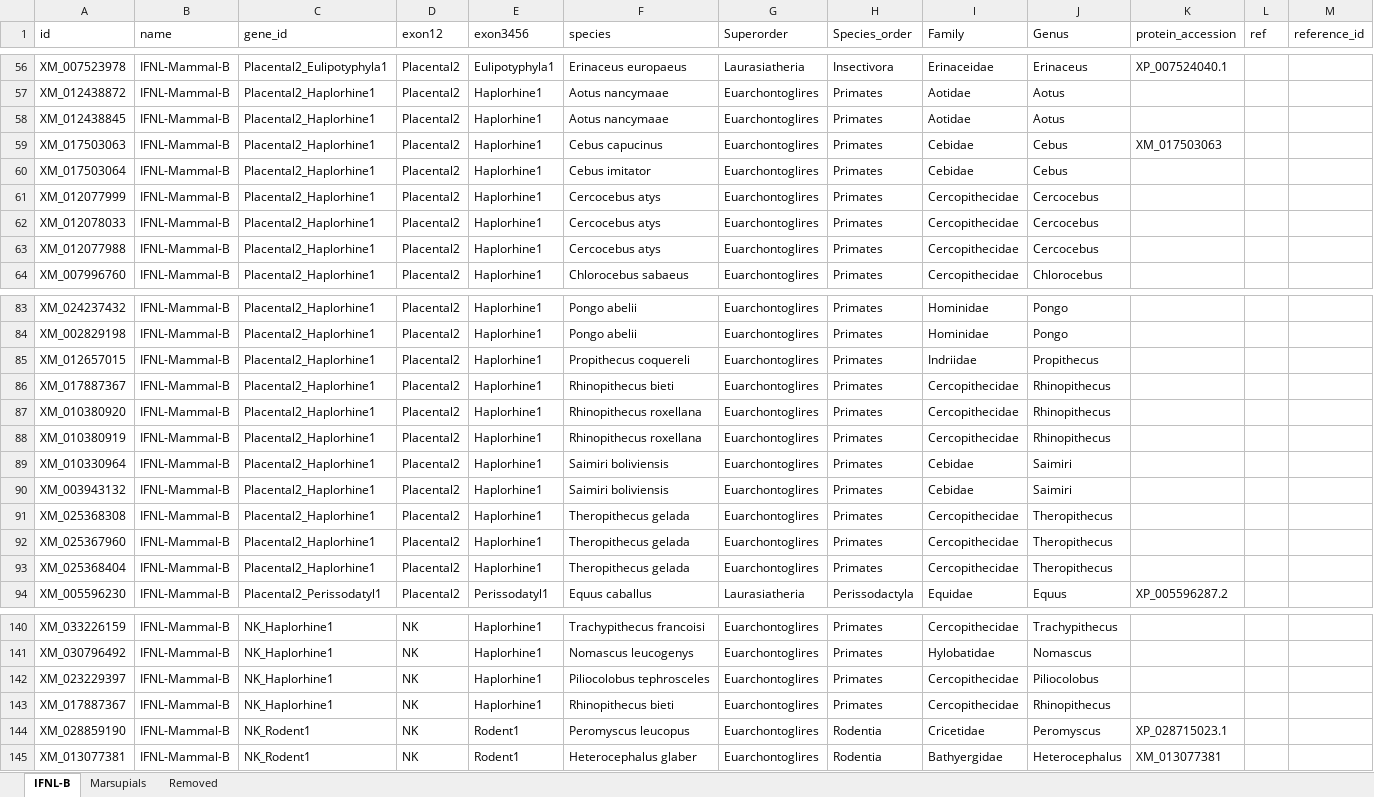
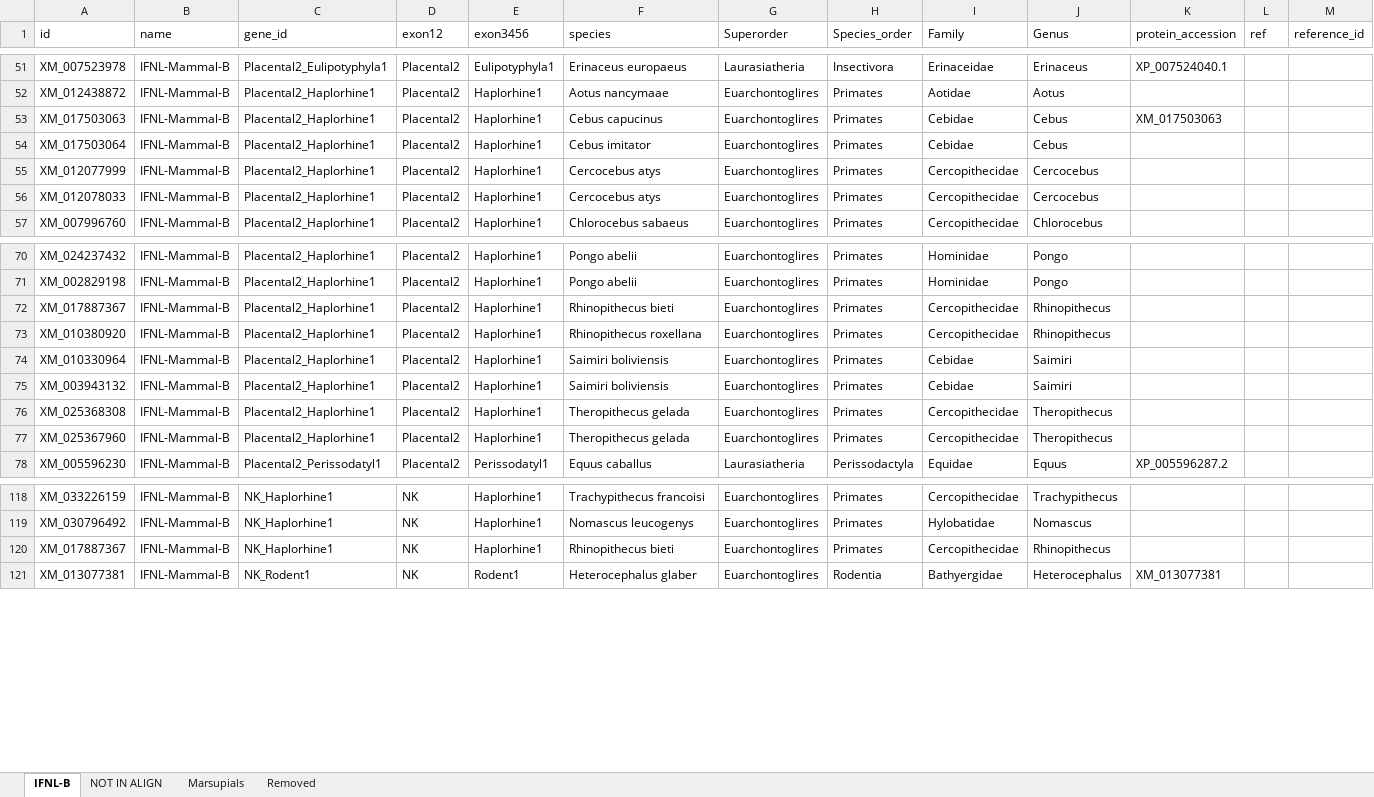
Before and after one commit to giffordlabcvr/IFNL-Evolution, an Excel workbook: tabular/refseq-lineage/ifnl-curated-side-data-mammalia-b.xlsx, sheet IFNL-B, drawn as a sheet; only a part is shown, gaps mark what is left out; values as stored, in another font and other column widths than the file's, no cell formats; removed rows and columns are numbered as before the commit, all else as after; the diff covers the shown part only; the diff names each change by its address in the sheet, - before the commit and + after, or states it on an @@ line.

```diff
--- a/tabular/refseq-lineage/ifnl-curated-side-data-mammalia-b.xlsx (sheet IFNL-B)
+++ b/tabular/refseq-lineage/ifnl-curated-side-data-mammalia-b.xlsx (sheet IFNL-B)
+sheet tab: NOT IN ALIGN
-row 58: XM_012438845 | IFNL-Mammal-B | Placental2_Haplorhine1 | Placental2 | Haplorhine1 | Aotus nancymaae | Euarchontoglires | Primates | Aotidae | Aotus
-row 63: XM_012077988 | IFNL-Mammal-B | Placental2_Haplorhine1 | Placental2 | Haplorhine1 | Cercocebus atys | Euarchontoglires | Primates | Cercopithecidae | Cercocebus
-row 85: XM_012657015 | IFNL-Mammal-B | Placental2_Haplorhine1 | Placental2 | Haplorhine1 | Propithecus coquereli | Euarchontoglires | Primates | Indriidae | Propithecus
-row 88: XM_010380919 | IFNL-Mammal-B | Placental2_Haplorhine1 | Placental2 | Haplorhine1 | Rhinopithecus roxellana | Euarchontoglires | Primates | Cercopithecidae | Rhinopithecus
-row 93: XM_025368404 | IFNL-Mammal-B | Placental2_Haplorhine1 | Placental2 | Haplorhine1 | Theropithecus gelada | Euarchontoglires | Primates | Cercopithecidae | Theropithecus
-row 142: XM_023229397 | IFNL-Mammal-B | NK_Haplorhine1 | NK | Haplorhine1 | Piliocolobus tephrosceles | Euarchontoglires | Primates | Cercopithecidae | Piliocolobus
-row 144: XM_028859190 | IFNL-Mammal-B | NK_Rodent1 | NK | Rodent1 | Peromyscus leucopus | Euarchontoglires | Rodentia | Cricetidae | Peromyscus | XP_028715023.1
```
Also changed, not shown: 7 added rows and 17 removed rows elsewhere in this sheet, cell formats, tabular/refseq-core/ifnl-refseq-side-data.xlsx, tabular/refseq-lineage/ifnl-curated-side-data-mammalia-a.xlsx, 9 other files.
